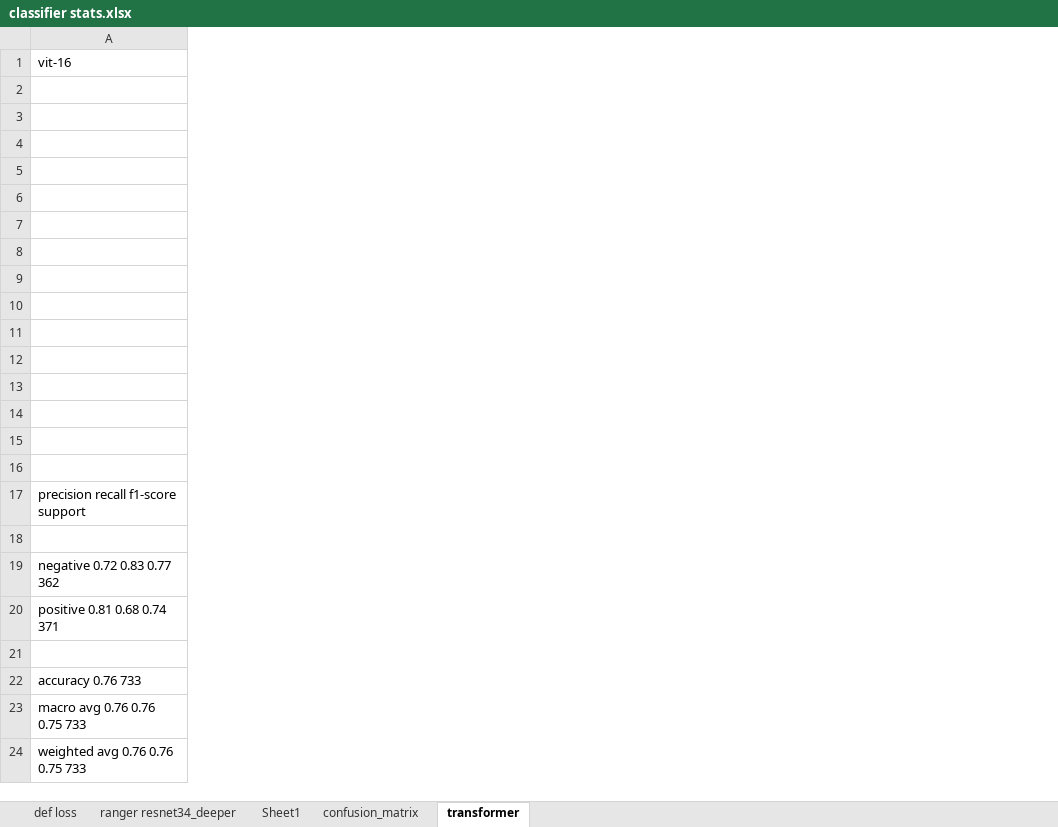
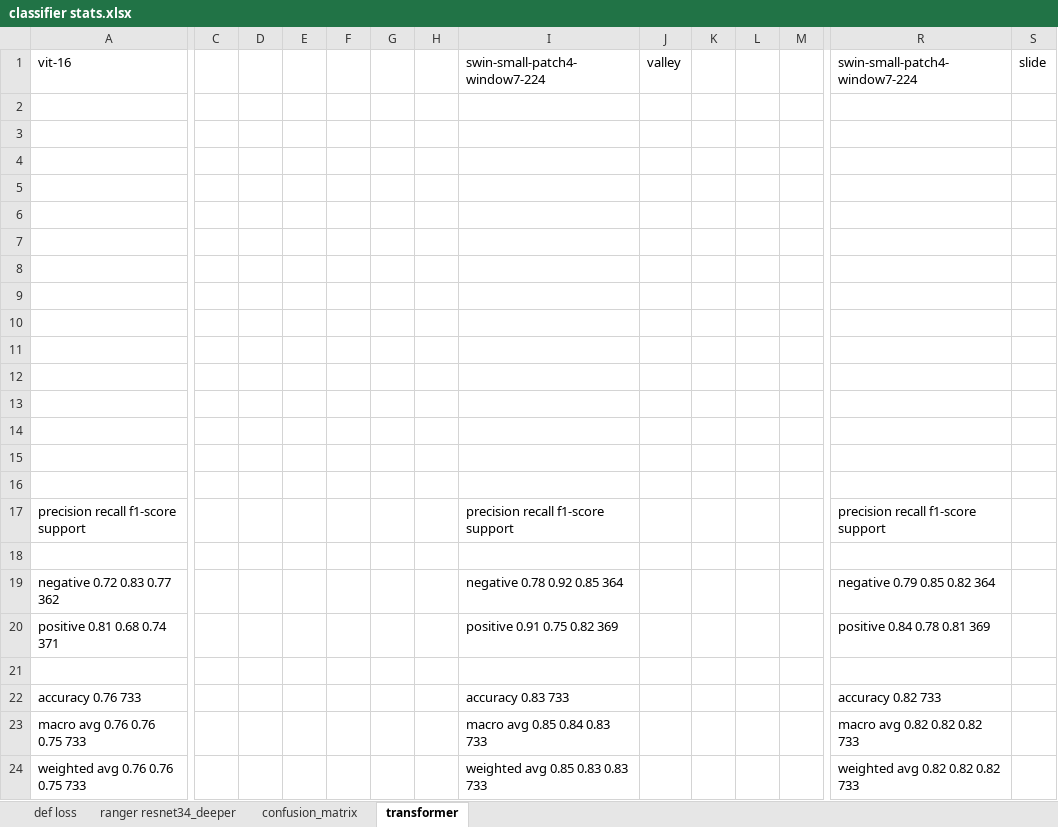
Before and after one commit to ArenLYT/EmotionalArtGeneration, an Excel workbook: classifier stats.xlsx, sheet transformer, drawn as a sheet; only a part is shown, gaps mark what is left out; values as stored, in another font and other column widths than the file's, no borders; charts and pictures not drawn; the diff covers the shown part only; the diff names each change by its address in the sheet, - before the commit and + after, or states it on an @@ line.

Commit message:
transformer stats

```diff
--- a/classifier stats.xlsx (sheet transformer)
+++ b/classifier stats.xlsx (sheet transformer)
-sheet tab: Sheet1
+column C, empty
+column D, empty
+column E, empty
+column F, empty
+column G, empty
+column H, empty
+column I, rows 1-24: swin-small-patch4-window7-224 |  |  |  |  |  |  |  |  |  |  |  |  |  |  |  | precision recall f1-score support |  | negative 0.78 0.92 0.85 364 | positive 0.91 0.75 0.82 369 |  | accuracy 0.83 733 | macro avg 0.85 0.84 0.83 733 | weighted avg 0.85 0.83 0.83 733
+column J, row 1: valley
+column K, empty
+column L, empty
+column M, empty
+column R, rows 1-24: swin-small-patch4-window7-224 |  |  |  |  |  |  |  |  |  |  |  |  |  |  |  | precision recall f1-score support |  | negative 0.79 0.85 0.82 364 | positive 0.84 0.78 0.81 369 |  | accuracy 0.82 733 | macro avg 0.82 0.82 0.82 733 | weighted avg 0.82 0.82 0.82 733
+column S, row 1: slide
```
Also changed, not shown: 4 added columns elsewhere in this sheet, sheet confusion_matrix, charts or pictures, 2 other files.
